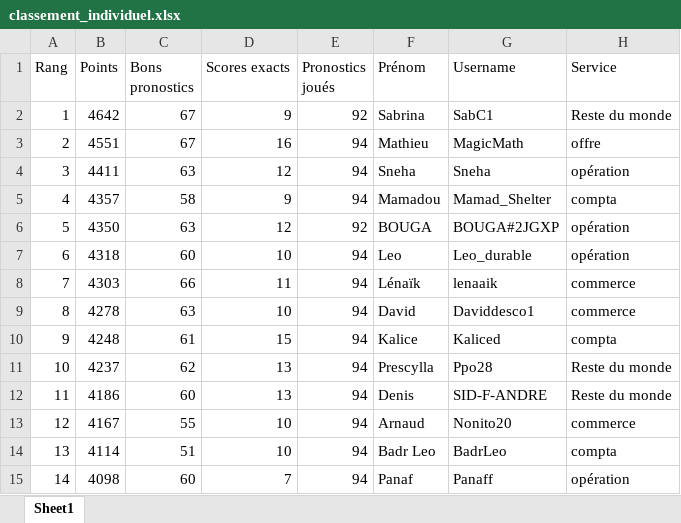
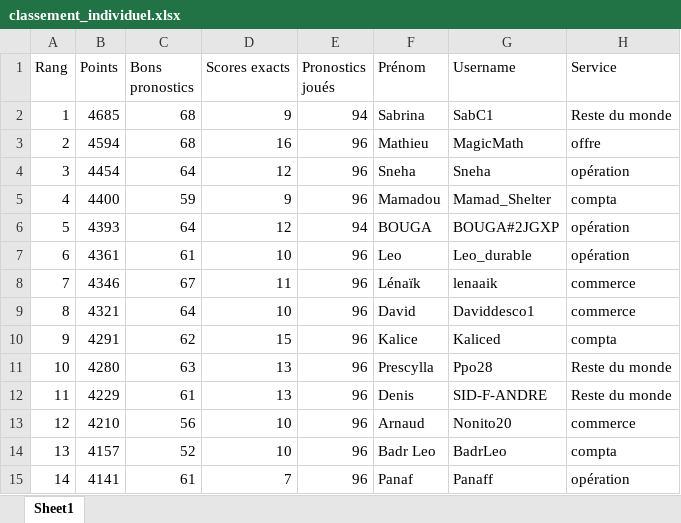
Before and after one commit to devilrock95/championnat-jja, an Excel workbook: classement_individuel.xlsx, sheet Sheet1, drawn as a sheet; only a part is shown; values as stored, in another font and other column widths than the file's, no borders; the diff covers the shown part only; the diff names each change by its address in the sheet, - before the commit and + after, or states it on an @@ line.

```diff
--- a/classement_individuel.xlsx (sheet Sheet1)
+++ b/classement_individuel.xlsx (sheet Sheet1)
-B2 (Points): 4642
+B2 (Points): 4685
-C2:C3 (Bons pronostics): 67
+C2:C3 (Bons pronostics): 68
-E2 (Pronostics joués): 92
+E2 (Pronostics joués): 94
-B3 (Points): 4551
+B3 (Points): 4594
-E3:E5 (Pronostics joués): 94
+E3:E5 (Pronostics joués): 96
-B4 (Points): 4411
+B4 (Points): 4454
-C4 (Bons pronostics): 63
+C4 (Bons pronostics): 64
-B5 (Points): 4357
+B5 (Points): 4400
-C5 (Bons pronostics): 58
+C5 (Bons pronostics): 59
-B6 (Points): 4350
+B6 (Points): 4393
-C6 (Bons pronostics): 63
+C6 (Bons pronostics): 64
-E6 (Pronostics joués): 92
+E6 (Pronostics joués): 94
-B7 (Points): 4318
+B7 (Points): 4361
-C7 (Bons pronostics): 60
+C7 (Bons pronostics): 61
-E7:E15 (Pronostics joués): 94
+E7:E15 (Pronostics joués): 96
-B8 (Points): 4303
+B8 (Points): 4346
-C8 (Bons pronostics): 66
+C8 (Bons pronostics): 67
-B9 (Points): 4278
+B9 (Points): 4321
-C9 (Bons pronostics): 63
+C9 (Bons pronostics): 64
-B10 (Points): 4248
+B10 (Points): 4291
-C10 (Bons pronostics): 61
+C10 (Bons pronostics): 62
-B11 (Points): 4237
+B11 (Points): 4280
-C11 (Bons pronostics): 62
+C11 (Bons pronostics): 63
-B12 (Points): 4186
+B12 (Points): 4229
-C12 (Bons pronostics): 60
+C12 (Bons pronostics): 61
-B13 (Points): 4167
+B13 (Points): 4210
-C13 (Bons pronostics): 55
+C13 (Bons pronostics): 56
-B14 (Points): 4114
+B14 (Points): 4157
-C14 (Bons pronostics): 51
+C14 (Bons pronostics): 52
-B15 (Points): 4098
+B15 (Points): 4141
-C15 (Bons pronostics): 60
+C15 (Bons pronostics): 61
```
Also changed, not shown: 575 edited cells elsewhere in this sheet, chutes.xlsx, historique_joueurs.xlsx, 6 other files.
